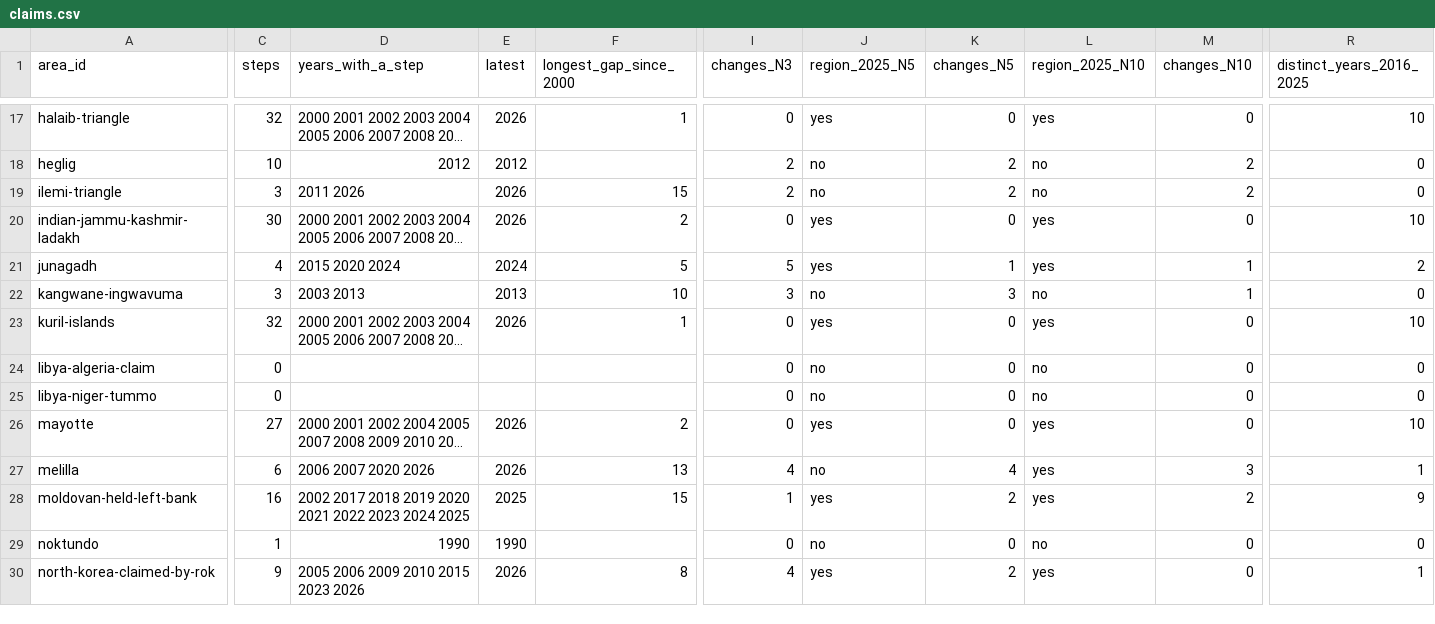
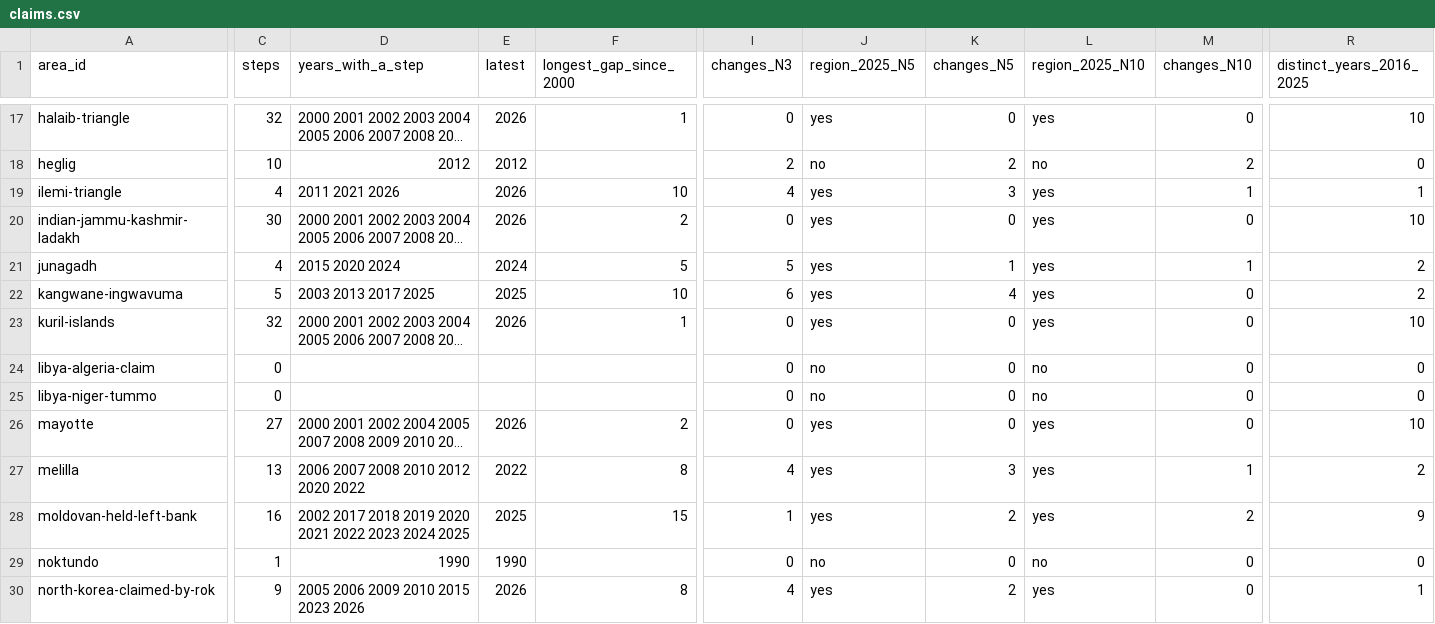
Before and after one commit to uncovering-world/travel-regions-extraction, a CSV file: experiments/claim-activity/outputs/claims.csv, drawn as a sheet; only a part is shown, gaps mark what is left out; long unchanged cells end in …; the diff covers the shown part only; the diff names each change by its address in the sheet, - before the commit and + after, or states it on an @@ line.

```diff
--- a/experiments/claim-activity/outputs/claims.csv
+++ b/experiments/claim-activity/outputs/claims.csv
-C19 (steps): 3
+C19 (steps): 4
-D19 (years_with_a_step): 2011 2026
+D19 (years_with_a_step): 2011 2021 2026
-F19 (longest_gap_since_2000): 15
+F19 (longest_gap_since_2000): 10
-I19 (changes_N3): 2
+I19 (changes_N3): 4
-J19 (region_2025_N5): no
+J19 (region_2025_N5): yes
-K19 (changes_N5): 2
+K19 (changes_N5): 3
-L19 (region_2025_N10): no
+L19 (region_2025_N10): yes
-M19 (changes_N10): 2
+M19 (changes_N10): 1
-R19 (distinct_years_2016_2025): 0
+R19 (distinct_years_2016_2025): 1
-C22 (steps): 3
+C22 (steps): 5
-D22 (years_with_a_step): 2003 2013
+D22 (years_with_a_step): 2003 2013 2017 2025
-E22 (latest): 2013
+E22 (latest): 2025
-I22 (changes_N3): 3
+I22 (changes_N3): 6
-J22 (region_2025_N5): no
+J22 (region_2025_N5): yes
-K22 (changes_N5): 3
+K22 (changes_N5): 4
-L22 (region_2025_N10): no
+L22 (region_2025_N10): yes
-M22 (changes_N10): 1
+M22 (changes_N10): 0
-R22 (distinct_years_2016_2025): 0
+R22 (distinct_years_2016_2025): 2
-C27 (steps): 6
+C27 (steps): 13
-D27 (years_with_a_step): 2006 2007 2020 2026
+D27 (years_with_a_step): 2006 2007 2008 2010 2012 2020 2022
-E27 (latest): 2026
+E27 (latest): 2022
-F27 (longest_gap_since_2000): 13
+F27 (longest_gap_since_2000): 8
-J27 (region_2025_N5): no
+J27 (region_2025_N5): yes
-K27 (changes_N5): 4
+K27 (changes_N5): 3
-M27 (changes_N10): 3
+M27 (changes_N10): 1
-R27 (distinct_years_2016_2025): 1
+R27 (distinct_years_2016_2025): 2
```
Also changed, not shown: 31 edited cells elsewhere in this file, 3 other files.
